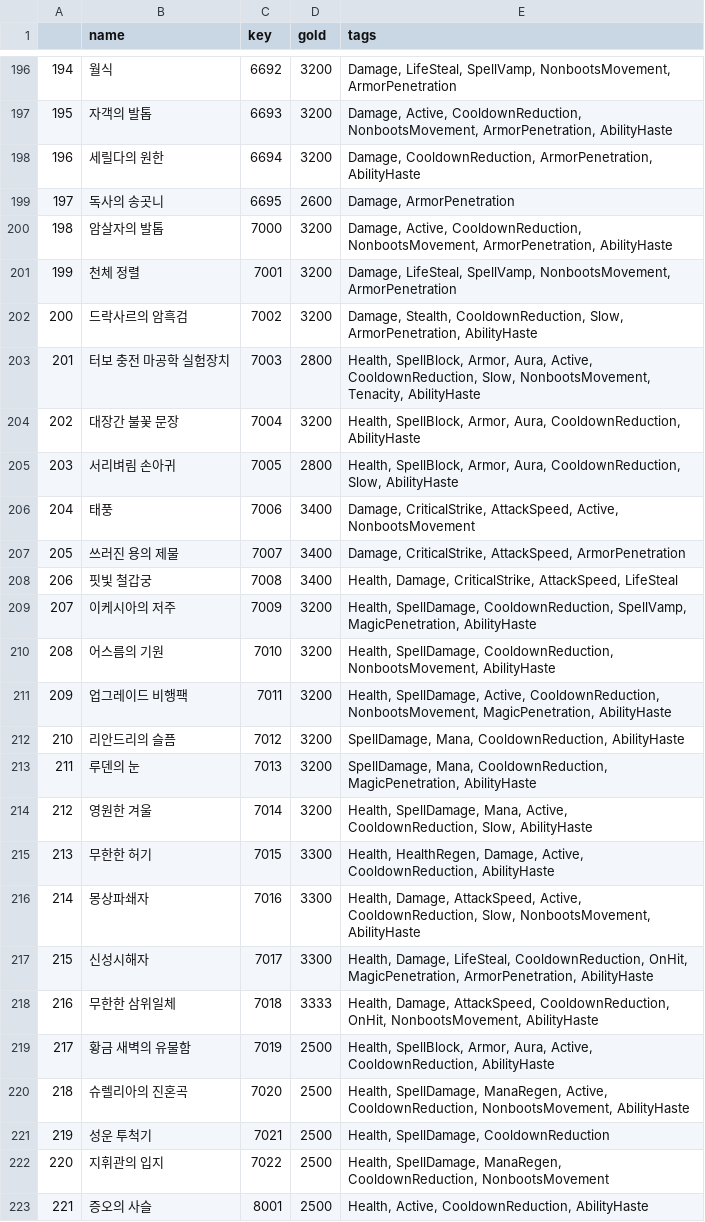
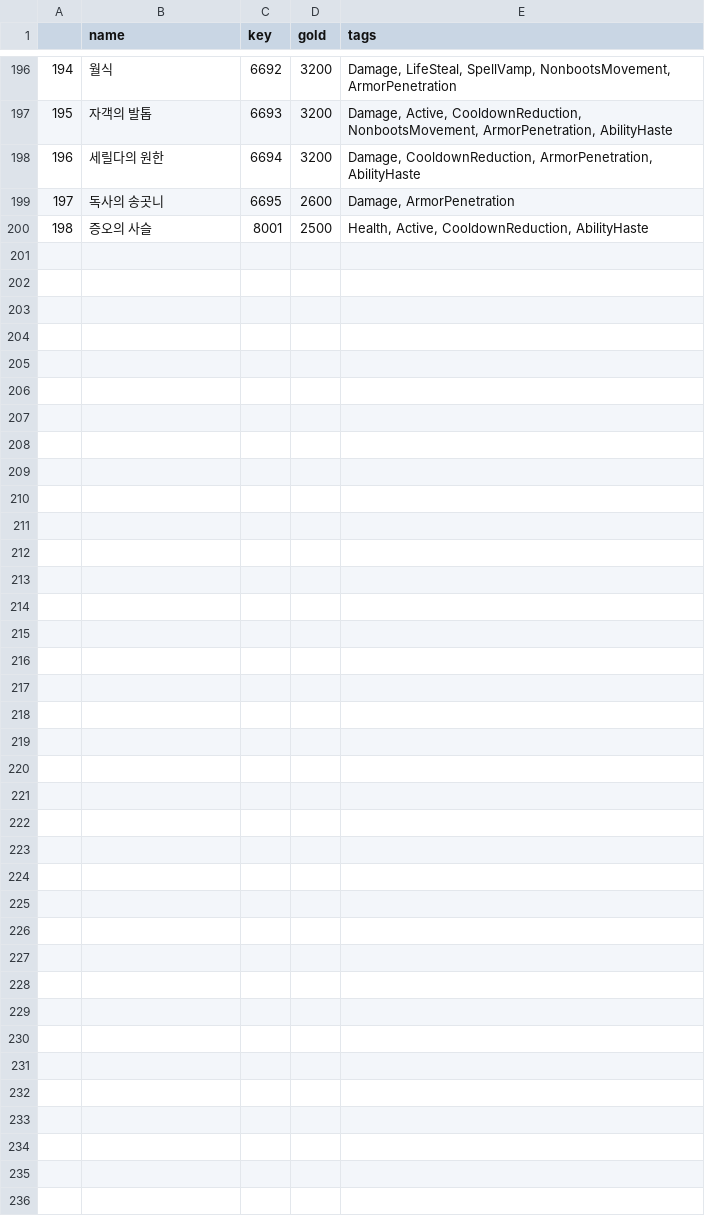
Before and after one commit to SeungmoHong/Troll.GG, a CSV file: 00. data/items.csv, drawn as a sheet; only a part is shown, gaps mark what is left out; removed rows and columns are numbered as before the commit, all else as after; the diff names each change by its address in the sheet, - before the commit and + after, or states it on an @@ line.

```diff
--- a/00. data/items.csv
+++ b/00. data/items.csv
-row 200: 198 | 암살자의 발톱 | 7000 | 3200 | Damage, Active, CooldownReduction, NonbootsMovement, ArmorPenetration, AbilityHaste
-row 201: 199 | 천체 정렬 | 7001 | 3200 | Damage, LifeSteal, SpellVamp, NonbootsMovement, ArmorPenetration
-row 202: 200 | 드락사르의 암흑검 | 7002 | 3200 | Damage, Stealth, CooldownReduction, Slow, ArmorPenetration, AbilityHaste
-row 203: 201 | 터보 충전 마공학 실험장치 | 7003 | 2800 | Health, SpellBlock, Armor, Aura, Active, CooldownReduction, Slow, NonbootsMovement, Tenacity, AbilityHaste
-row 204: 202 | 대장간 불꽃 문장 | 7004 | 3200 | Health, SpellBlock, Armor, Aura, CooldownReduction, AbilityHaste
-row 205: 203 | 서리벼림 손아귀 | 7005 | 2800 | Health, SpellBlock, Armor, Aura, CooldownReduction, Slow, AbilityHaste
-row 206: 204 | 태풍 | 7006 | 3400 | Damage, CriticalStrike, AttackSpeed, Active, NonbootsMovement
-row 207: 205 | 쓰러진 용의 제물 | 7007 | 3400 | Damage, CriticalStrike, AttackSpeed, ArmorPenetration
-row 208: 206 | 핏빛 철갑궁 | 7008 | 3400 | Health, Damage, CriticalStrike, AttackSpeed, LifeSteal
-row 209: 207 | 이케시아의 저주 | 7009 | 3200 | Health, SpellDamage, CooldownReduction, SpellVamp, MagicPenetration, AbilityHaste
-row 210: 208 | 어스름의 기원 | 7010 | 3200 | Health, SpellDamage, CooldownReduction, NonbootsMovement, AbilityHaste
-row 211: 209 | 업그레이드 비행팩 | 7011 | 3200 | Health, SpellDamage, Active, CooldownReduction, NonbootsMovement, MagicPenetration, AbilityHaste
-row 212: 210 | 리안드리의 슬픔 | 7012 | 3200 | SpellDamage, Mana, CooldownReduction, AbilityHaste
-row 213: 211 | 루덴의 눈 | 7013 | 3200 | SpellDamage, Mana, CooldownReduction, MagicPenetration, AbilityHaste
-row 214: 212 | 영원한 겨울 | 7014 | 3200 | Health, SpellDamage, Mana, Active, CooldownReduction, Slow, AbilityHaste
-row 215: 213 | 무한한 허기 | 7015 | 3300 | Health, HealthRegen, Damage, Active, CooldownReduction, AbilityHaste
-row 216: 214 | 몽상파쇄자 | 7016 | 3300 | Health, Damage, AttackSpeed, Active, CooldownReduction, Slow, NonbootsMovement, AbilityHaste
-row 217: 215 | 신성시해자 | 7017 | 3300 | Health, Damage, LifeSteal, CooldownReduction, OnHit, MagicPenetration, ArmorPenetration, AbilityHaste
-row 218: 216 | 무한한 삼위일체 | 7018 | 3333 | Health, Damage, AttackSpeed, CooldownReduction, OnHit, NonbootsMovement, AbilityHaste
-row 219: 217 | 황금 새벽의 유물함 | 7019 | 2500 | Health, SpellBlock, Armor, Aura, Active, CooldownReduction, AbilityHaste
-row 220: 218 | 슈렐리아의 진혼곡 | 7020 | 2500 | Health, SpellDamage, ManaRegen, Active, CooldownReduction, NonbootsMovement, AbilityHaste
-row 221: 219 | 성운 투척기 | 7021 | 2500 | Health, SpellDamage, CooldownReduction
-row 222: 220 | 지휘관의 입지 | 7022 | 2500 | Health, SpellDamage, ManaRegen, CooldownReduction, NonbootsMovement
@@ column A renumbered from row 200 down @@
```
Also changed, not shown: 2 other files.
